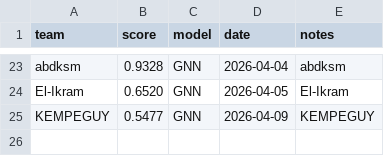
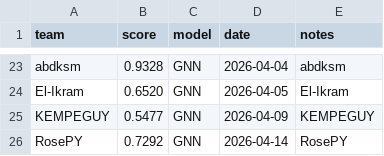
Before and after one commit to LLM-Tests-RPY/gnn-parkinsons-challenge, a CSV file: docs/leaderboard.csv, drawn as a sheet; only a part is shown, gaps mark what is left out; the diff names each change by its address in the sheet, - before the commit and + after, or states it on an @@ line.

```diff
--- a/docs/leaderboard.csv
+++ b/docs/leaderboard.csv
+row 26: RosePY | 0.7292 | GNN | 2026-04-14 | RosePY
```
Also changed, not shown: 2 other files.
